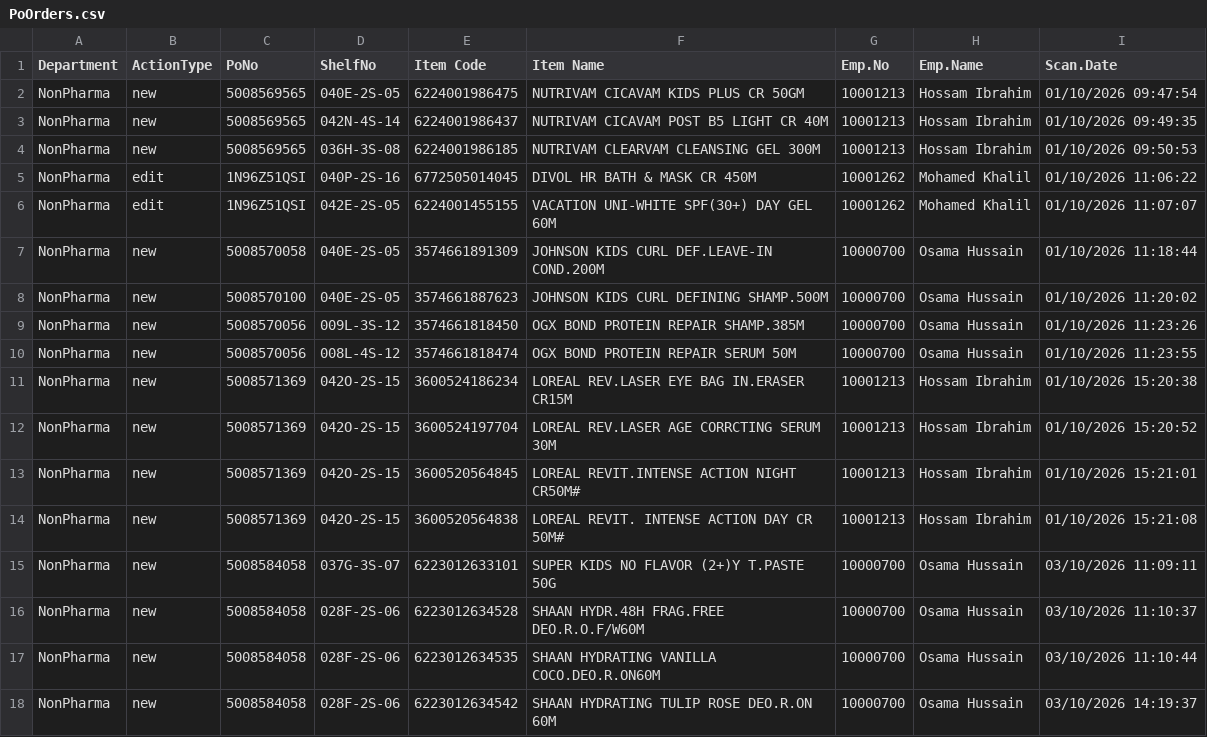
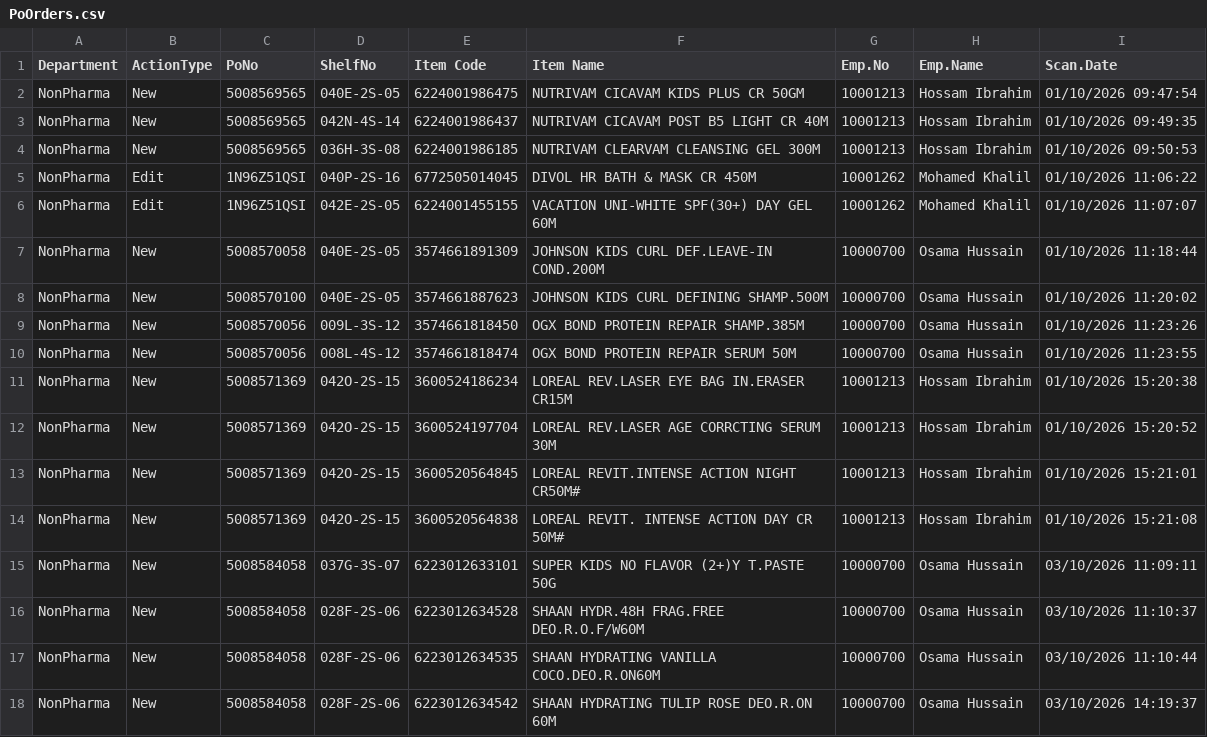
Before and after one commit to sysorapro/warehouse-scanner-Data, a CSV file: PoOrders.csv, drawn as a sheet.

Commit message:
Update PoOrders.csv

```diff
--- a/PoOrders.csv
+++ b/PoOrders.csv
@@ -1,18 +1,18 @@
 "Department","ActionType","PoNo","ShelfNo","Item Code","Item Name","Emp.No","Emp.Name","Scan.Date"
-"NonPharma","new","5008569565","040E-2S-05","6224001986475","NUTRIVAM CICAVAM KIDS PLUS CR 50GM","10001213","Hossam Ibrahim","01/10/2026 09:47:54"
-"NonPharma","new","5008569565","042N-4S-14","6224001986437","NUTRIVAM CICAVAM POST B5 LIGHT CR 40M","10001213","Hossam Ibrahim","01/10/2026 09:49:35"
-"NonPharma","new","5008569565","036H-3S-08","6224001986185","NUTRIVAM CLEARVAM CLEANSING GEL 300M","10001213","Hossam Ibrahim","01/10/2026 09:50:53"
-"NonPharma","edit","1N96Z51QSI","040P-2S-16","6772505014045","DIVOL HR BATH & MASK CR 450M","10001262","Mohamed Khalil","01/10/2026 11:06:22"
-"NonPharma","edit","1N96Z51QSI","042E-2S-05","6224001455155","VACATION UNI-WHITE SPF(30+) DAY GEL 60M","10001262","Mohamed Khalil","01/10/2026 11:07:07"
-"NonPharma","new","5008570058","040E-2S-05","3574661891309","JOHNSON KIDS CURL DEF.LEAVE-IN COND.200M","10000700","Osama Hussain","01/10/2026 11:18:44"
-"NonPharma","new","5008570100","040E-2S-05","3574661887623","JOHNSON KIDS CURL DEFINING SHAMP.500M","10000700","Osama Hussain","01/10/2026 11:20:02"
-"NonPharma","new","5008570056","009L-3S-12","3574661818450","OGX BOND PROTEIN REPAIR SHAMP.385M","10000700","Osama Hussain","01/10/2026 11:23:26"
-"NonPharma","new","5008570056","008L-4S-12","3574661818474","OGX BOND PROTEIN REPAIR SERUM 50M","10000700","Osama Hussain","01/10/2026 11:23:55"
-"NonPharma","new","5008571369","042O-2S-15","3600524186234","LOREAL REV.LASER EYE BAG IN.ERASER CR15M","10001213","Hossam Ibrahim","01/10/2026 15:20:38"
-"NonPharma","new","5008571369","042O-2S-15","3600524197704","LOREAL REV.LASER AGE CORRCTING SERUM 30M","10001213","Hossam Ibrahim","01/10/2026 15:20:52"
-"NonPharma","new","5008571369","042O-2S-15","3600520564845","LOREAL REVIT.INTENSE ACTION NIGHT CR50M#","10001213","Hossam Ibrahim","01/10/2026 15:21:01"
-"NonPharma","new","5008571369","042O-2S-15","3600520564838","LOREAL REVIT. INTENSE ACTION DAY CR 50M#","10001213","Hossam Ibrahim","01/10/2026 15:21:08"
-"NonPharma","new","5008584058","037G-3S-07","6223012633101","SUPER KIDS NO FLAVOR (2+)Y T.PASTE 50G","10000700","Osama Hussain","03/10/2026 11:09:11"
-"NonPharma","new","5008584058","028F-2S-06","6223012634528","SHAAN HYDR.48H FRAG.FREE DEO.R.O.F/W60M","10000700","Osama Hussain","03/10/2026 11:10:37"
-"NonPharma","new","5008584058","028F-2S-06","6223012634535","SHAAN HYDRATING VANILLA COCO.DEO.R.ON60M","10000700","Osama Hussain","03/10/2026 11:10:44"
-"NonPharma","new","5008584058","028F-2S-06","6223012634542","SHAAN HYDRATING TULIP ROSE DEO.R.ON 60M","10000700","Osama Hussain","03/10/2026 14:19:37"
+"NonPharma","New","5008569565","040E-2S-05","6224001986475","NUTRIVAM CICAVAM KIDS PLUS CR 50GM","10001213","Hossam Ibrahim","01/10/2026 09:47:54"
+"NonPharma","New","5008569565","042N-4S-14","6224001986437","NUTRIVAM CICAVAM POST B5 LIGHT CR 40M","10001213","Hossam Ibrahim","01/10/2026 09:49:35"
+"NonPharma","New","5008569565","036H-3S-08","6224001986185","NUTRIVAM CLEARVAM CLEANSING GEL 300M","10001213","Hossam Ibrahim","01/10/2026 09:50:53"
+"NonPharma","Edit","1N96Z51QSI","040P-2S-16","6772505014045","DIVOL HR BATH & MASK CR 450M","10001262","Mohamed Khalil","01/10/2026 11:06:22"
+"NonPharma","Edit","1N96Z51QSI","042E-2S-05","6224001455155","VACATION UNI-WHITE SPF(30+) DAY GEL 60M","10001262","Mohamed Khalil","01/10/2026 11:07:07"
+"NonPharma","New","5008570058","040E-2S-05","3574661891309","JOHNSON KIDS CURL DEF.LEAVE-IN COND.200M","10000700","Osama Hussain","01/10/2026 11:18:44"
+"NonPharma","New","5008570100","040E-2S-05","3574661887623","JOHNSON KIDS CURL DEFINING SHAMP.500M","10000700","Osama Hussain","01/10/2026 11:20:02"
+"NonPharma","New","5008570056","009L-3S-12","3574661818450","OGX BOND PROTEIN REPAIR SHAMP.385M","10000700","Osama Hussain","01/10/2026 11:23:26"
+"NonPharma","New","5008570056","008L-4S-12","3574661818474","OGX BOND PROTEIN REPAIR SERUM 50M","10000700","Osama Hussain","01/10/2026 11:23:55"
+"NonPharma","New","5008571369","042O-2S-15","3600524186234","LOREAL REV.LASER EYE BAG IN.ERASER CR15M","10001213","Hossam Ibrahim","01/10/2026 15:20:38"
+"NonPharma","New","5008571369","042O-2S-15","3600524197704","LOREAL REV.LASER AGE CORRCTING SERUM 30M","10001213","Hossam Ibrahim","01/10/2026 15:20:52"
+"NonPharma","New","5008571369","042O-2S-15","3600520564845","LOREAL REVIT.INTENSE ACTION NIGHT CR50M#","10001213","Hossam Ibrahim","01/10/2026 15:21:01"
+"NonPharma","New","5008571369","042O-2S-15","3600520564838","LOREAL REVIT. INTENSE ACTION DAY CR 50M#","10001213","Hossam Ibrahim","01/10/2026 15:21:08"
+"NonPharma","New","5008584058","037G-3S-07","6223012633101","SUPER KIDS NO FLAVOR (2+)Y T.PASTE 50G","10000700","Osama Hussain","03/10/2026 11:09:11"
+"NonPharma","New","5008584058","028F-2S-06","6223012634528","SHAAN HYDR.48H FRAG.FREE DEO.R.O.F/W60M","10000700","Osama Hussain","03/10/2026 11:10:37"
+"NonPharma","New","5008584058","028F-2S-06","6223012634535","SHAAN HYDRATING VANILLA COCO.DEO.R.ON60M","10000700","Osama Hussain","03/10/2026 11:10:44"
+"NonPharma","New","5008584058","028F-2S-06","6223012634542","SHAAN HYDRATING TULIP ROSE DEO.R.ON 60M","10000700","Osama Hussain","03/10/2026 14:19:37"
```
